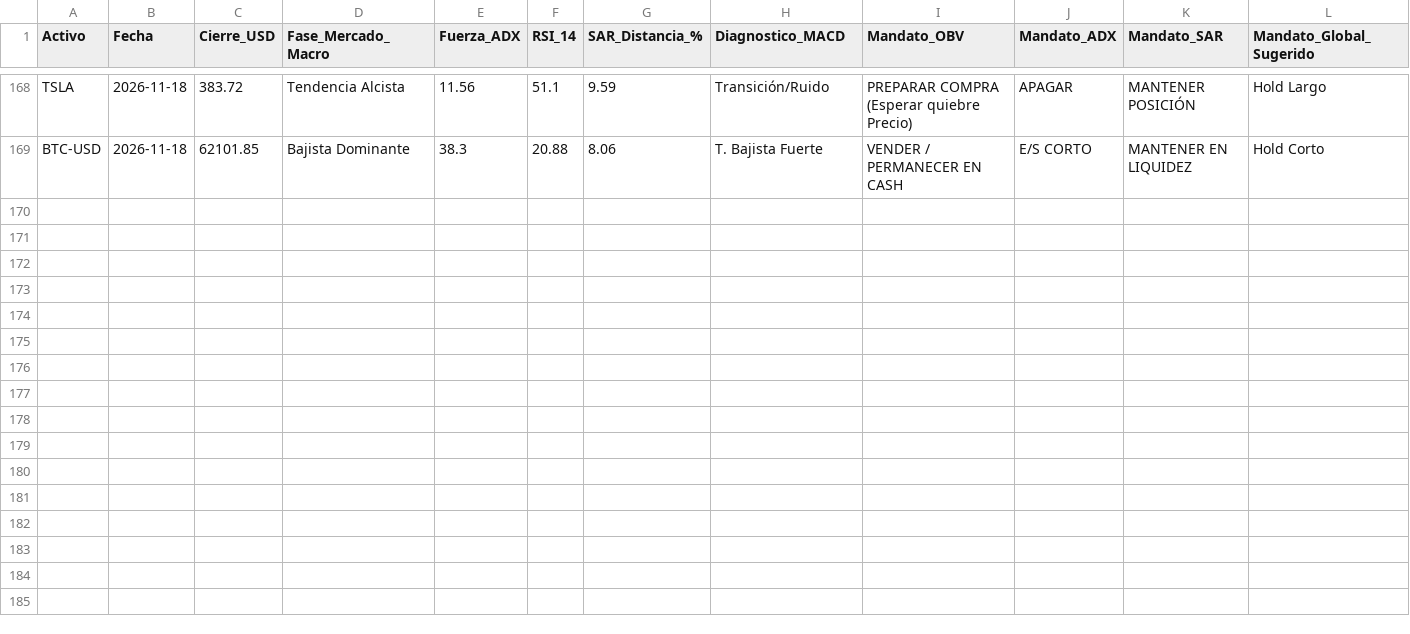
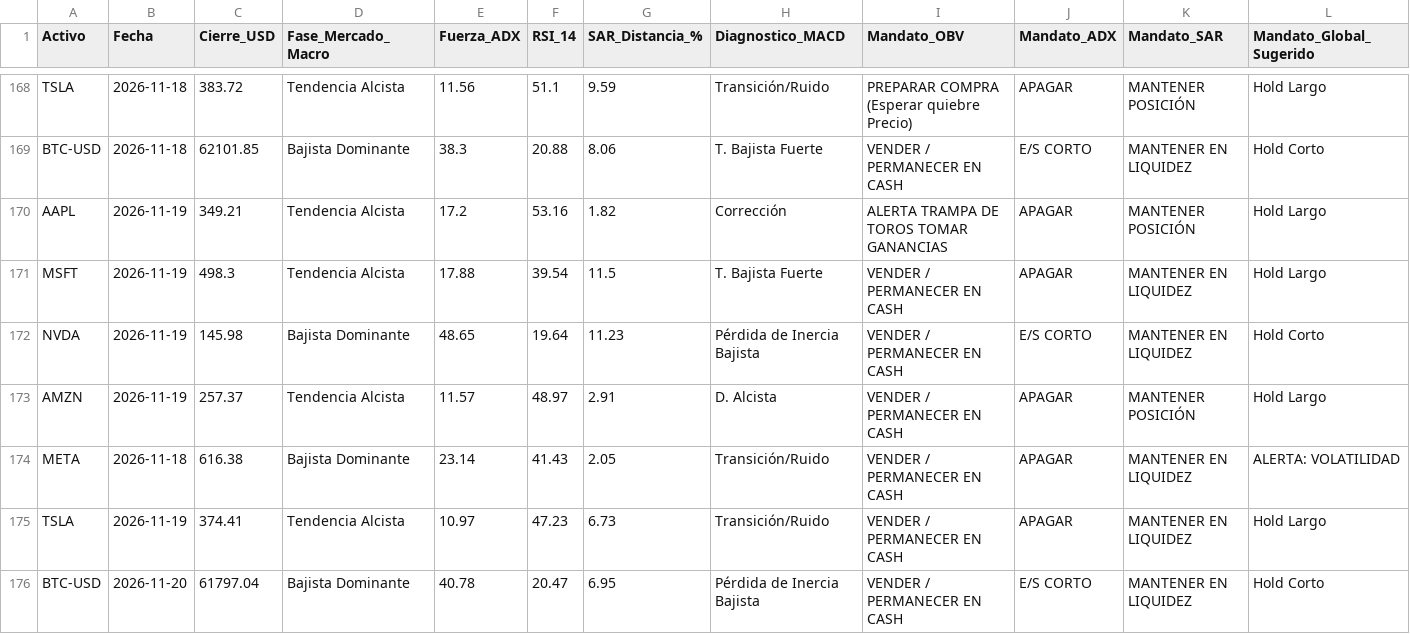
Before and after one commit to anmoar540-lgtm/Diplomado_Trading, a CSV file: data/signals_log.csv, drawn as a sheet; only a part is shown, gaps mark what is left out; the diff names each change by its address in the sheet, - before the commit and + after, or states it on an @@ line.

```diff
--- a/data/signals_log.csv
+++ b/data/signals_log.csv
+row 170: AAPL | 2026-11-19 | 349.21 | Tendencia Alcista | 17.2 | 53.16 | 1.82 | Corrección | ALERTA TRAMPA DE TOROS TOMAR GANANCIAS | APAGAR | MANTENER POSICIÓN | Hold Largo
+row 171: MSFT | 2026-11-19 | 498.3 | Tendencia Alcista | 17.88 | 39.54 | 11.5 | T. Bajista Fuerte | VENDER / PERMANECER EN CASH | APAGAR | MANTENER EN LIQUIDEZ | Hold Largo
+row 172: NVDA | 2026-11-19 | 145.98 | Bajista Dominante | 48.65 | 19.64 | 11.23 | Pérdida de Inercia Bajista | VENDER / PERMANECER EN CASH | E/S CORTO | MANTENER EN LIQUIDEZ | Hold Corto
+row 173: AMZN | 2026-11-19 | 257.37 | Tendencia Alcista | 11.57 | 48.97 | 2.91 | D. Alcista | VENDER / PERMANECER EN CASH | APAGAR | MANTENER POSICIÓN | Hold Largo
+row 174: META | 2026-11-18 | 616.38 | Bajista Dominante | 23.14 | 41.43 | 2.05 | Transición/Ruido | VENDER / PERMANECER EN CASH | APAGAR | MANTENER EN LIQUIDEZ | ALERTA: VOLATILIDAD
+row 175: TSLA | 2026-11-19 | 374.41 | Tendencia Alcista | 10.97 | 47.23 | 6.73 | Transición/Ruido | VENDER / PERMANECER EN CASH | APAGAR | MANTENER EN LIQUIDEZ | Hold Largo
+row 176: BTC-USD | 2026-11-20 | 61797.04 | Bajista Dominante | 40.78 | 20.47 | 6.95 | Pérdida de Inercia Bajista | VENDER / PERMANECER EN CASH | E/S CORTO | MANTENER EN LIQUIDEZ | Hold Corto
```
Also changed, not shown: 1 other file.
